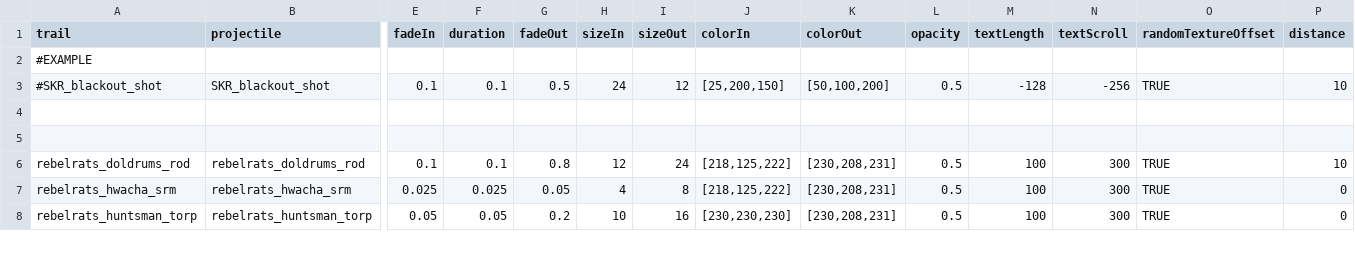
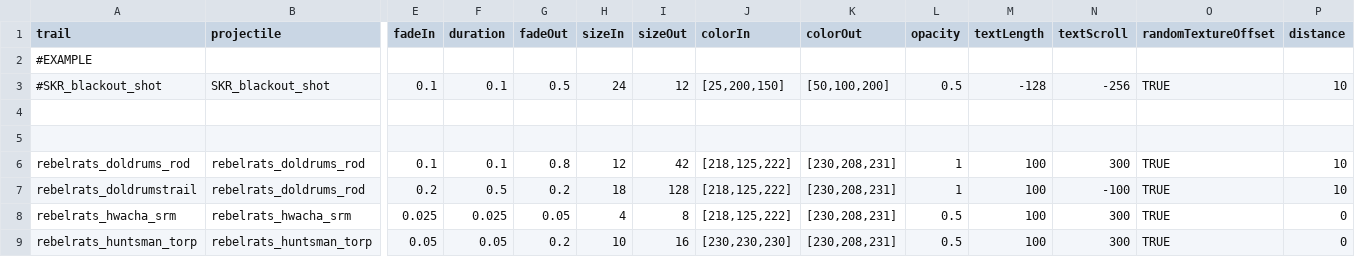
Before and after one commit to masterraven19/Rebel-Rats, a CSV file: data/trails/trail_data.csv, drawn as a sheet; only a part is shown, gaps mark what is left out; rows hold the shown columns only; the diff names each change by its address in the sheet, - before the commit and + after, or states it on an @@ line.

Commit message:
Improved Doldrums trail

```diff
--- a/data/trails/trail_data.csv
+++ b/data/trails/trail_data.csv
-I6 (sizeOut): 24
+I6 (sizeOut): 42
-L6 (opacity): 0.5
+L6 (opacity): 1
+row 7: rebelrats_doldrumstrail | rebelrats_doldrums_rod | 0.2 | 0.5 | 0.2 | 18 | 128 | [218,125,222] | [230,208,231] | 1 | 100 | -100 | TRUE | 10
```
Also changed, not shown: data/weapons/weapon_data.csv, 4 other files.
